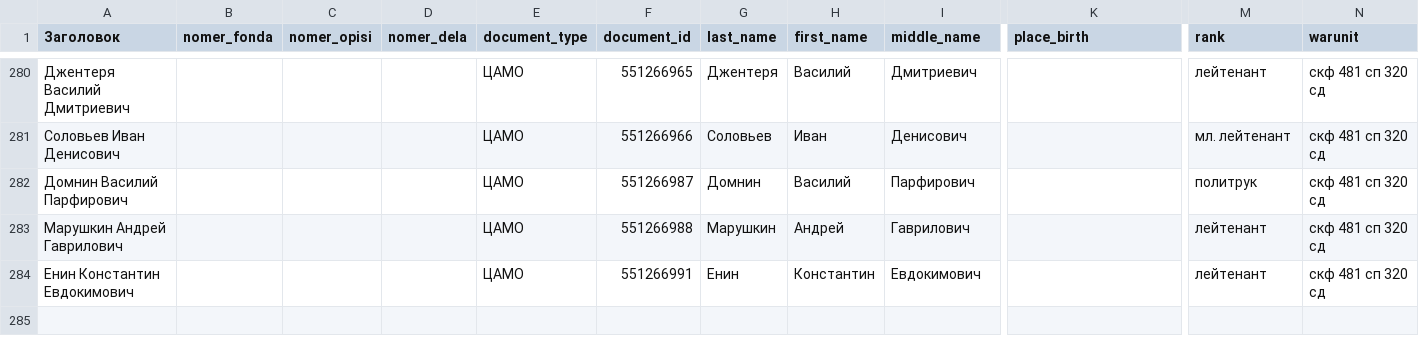
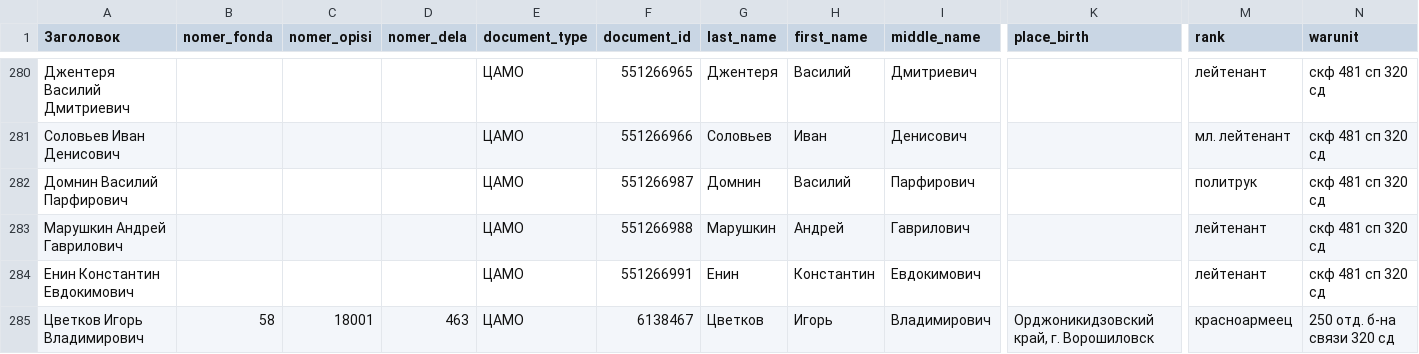
Before and after one commit to annachurasheva/fallen-cards, a CSV file: data/processed/tulumchak_2026-10-13_01/tulumchak_2026-10-13_01-fallen.csv, drawn as a sheet; only a part is shown, gaps mark what is left out; rows hold the shown columns only; the diff names each change by its address in the sheet, - before the commit and + after, or states it on an @@ line.

Commit message:
data: добавлен Цветков - 6138467

```diff
--- a/data/processed/tulumchak_2026-10-13_01/tulumchak_2026-10-13_01-fallen.csv
+++ b/data/processed/tulumchak_2026-10-13_01/tulumchak_2026-10-13_01-fallen.csv
+row 285: Цветков Игорь Владимирович | 58 | 18001 | 463 | ЦАМО | 6138467 | Цветков | Игорь | Владимирович | Орджоникидзовский край, г. Ворошиловск | красноармеец | 250 отд. б-на связи 320 сд
```
Also changed, not shown: 5 other files.
